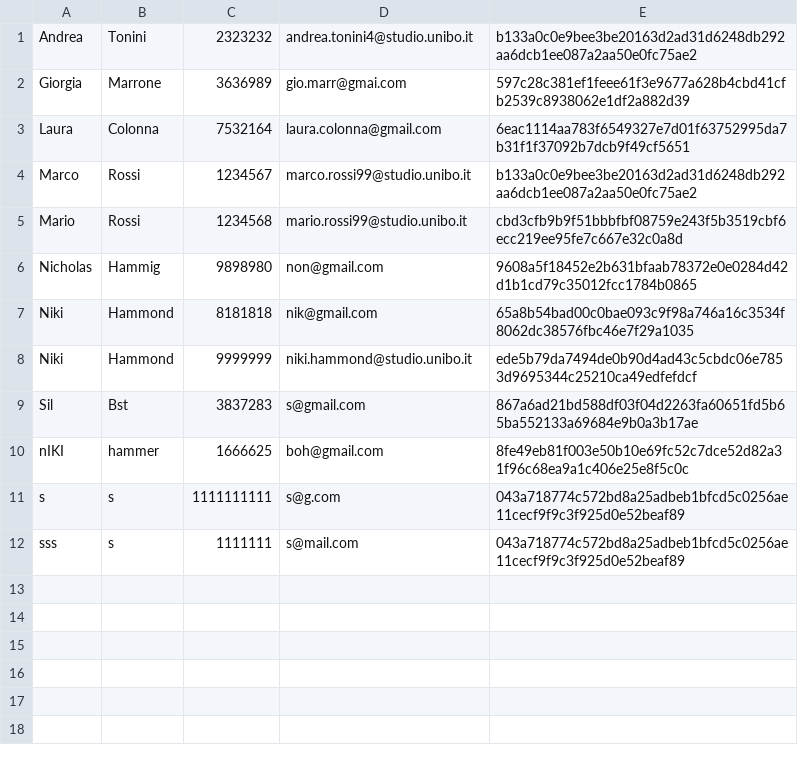
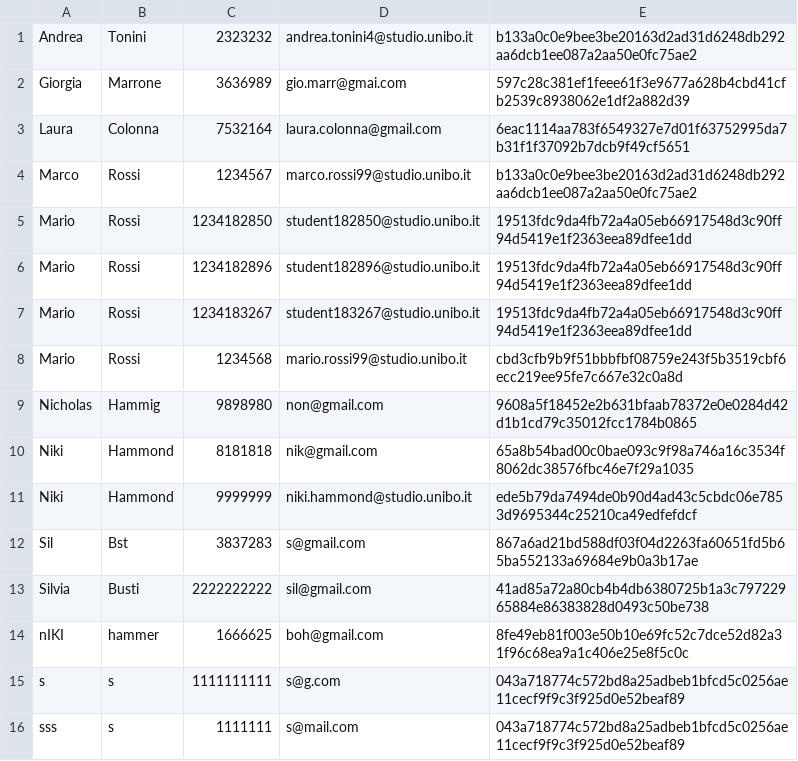
Before and after one commit to Sil2564/unibo_tutoring, a CSV file: data/users.csv, drawn as a sheet.

```diff
--- a/data/users.csv
+++ b/data/users.csv
@@ -4,2 +4,5 @@ Laura;Colonna;7532164;laura.colonna@gmail.com;6eac1114aa783f6549327e7d01f6375299
 Marco;Rossi;1234567;marco.rossi99@studio.unibo.it;b133a0c0e9bee3be20163d2ad31d6248db292aa6dcb1ee087a2aa50e0fc75ae2
+Mario;Rossi;1234182850;student182850@studio.unibo.it;19513fdc9da4fb72a4a05eb66917548d3c90ff94d5419e1f2363eea89dfee1dd
+Mario;Rossi;1234182896;student182896@studio.unibo.it;19513fdc9da4fb72a4a05eb66917548d3c90ff94d5419e1f2363eea89dfee1dd
+Mario;Rossi;1234183267;student183267@studio.unibo.it;19513fdc9da4fb72a4a05eb66917548d3c90ff94d5419e1f2363eea89dfee1dd
 Mario;Rossi;1234568;mario.rossi99@studio.unibo.it;cbd3cfb9b9f51bbbfbf08759e243f5b3519cbf6ecc219ee95fe7c667e32c0a8d
@@ -9,2 +12,3 @@ Niki;Hammond;9999999;niki.hammond@studio.unibo.it;ede5b79da7494de0b90d4ad43c5cbd
 Sil;Bst;3837283;s@gmail.com;867a6ad21bd588df03f04d2263fa60651fd5b65ba552133a69684e9b0a3b17ae
+Silvia;Busti;2222222222;sil@gmail.com;41ad85a72a80cb4b4db6380725b1a3c79722965884e86383828d0493c50be738
 nIKI;hammer;1666625;boh@gmail.com;8fe49eb81f003e50b10e69fc52c7dce52d82a31f96c68ea9a1c406e25e8f5c0c
```
Also changed, not shown: data/completed_sessions.csv, data/credits.csv, 13 other files.
